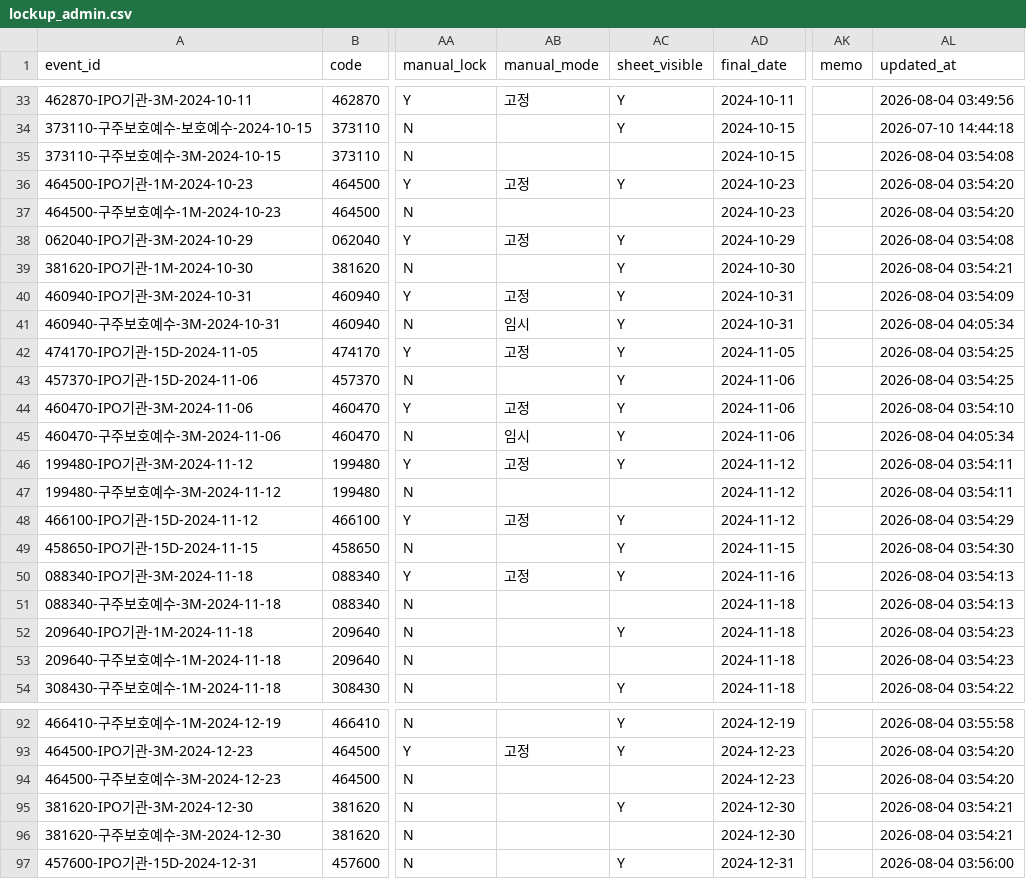
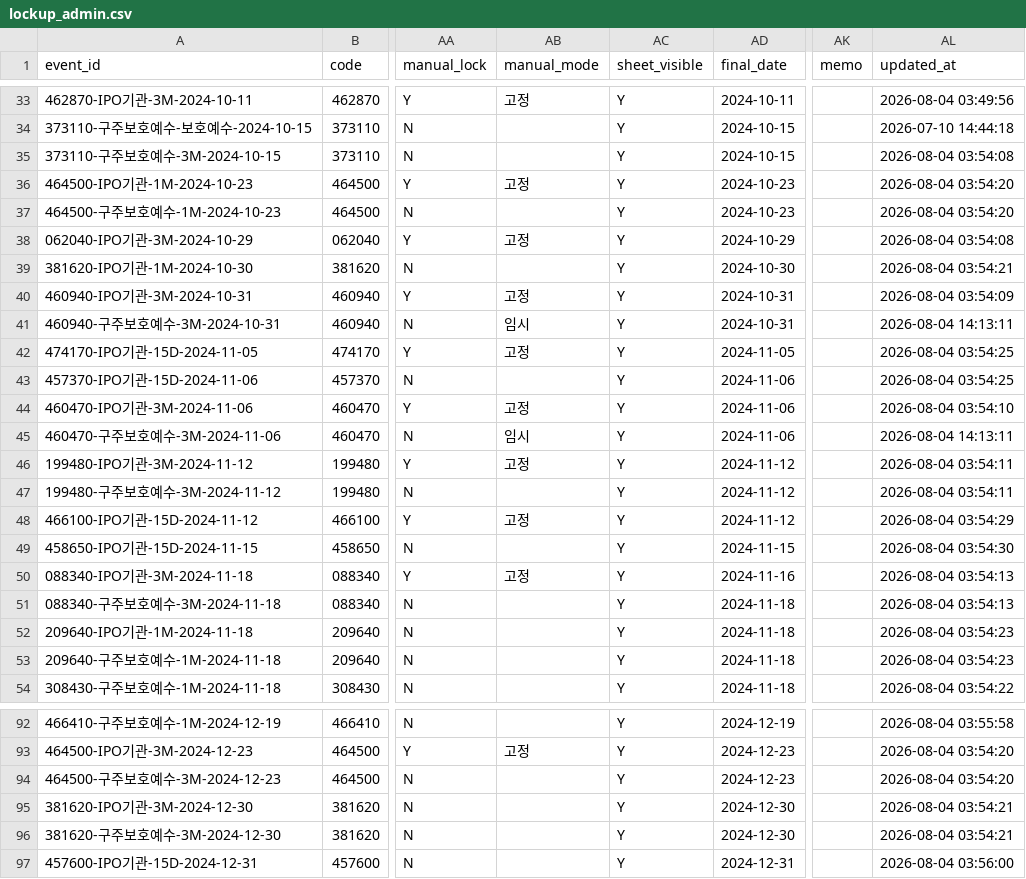
Before and after one commit to wjdwngkdsla-debug/invest-insight, a CSV file: data/lockup_admin.csv, drawn as a sheet; only a part is shown, gaps mark what is left out; the diff covers the shown part only; the diff names each change by its address in the sheet, - before the commit and + after, or states it on an @@ line.

```diff
--- a/data/lockup_admin.csv
+++ b/data/lockup_admin.csv
-AC35 (sheet_visible): (empty)
+AC35 (sheet_visible): Y
-AC37 (sheet_visible): (empty)
+AC37 (sheet_visible): Y
-AL41 (updated_at): 2026-08-04 04:05:34
+AL41 (updated_at): 2026-08-04 14:13:11
-AL45 (updated_at): 2026-08-04 04:05:34
+AL45 (updated_at): 2026-08-04 14:13:11
-AC47 (sheet_visible): (empty)
+AC47 (sheet_visible): Y
-AC51 (sheet_visible): (empty)
+AC51 (sheet_visible): Y
-AC53 (sheet_visible): (empty)
+AC53 (sheet_visible): Y
-AC94 (sheet_visible): (empty)
+AC94 (sheet_visible): Y
-AC96 (sheet_visible): (empty)
+AC96 (sheet_visible): Y
```
Also changed, not shown: 148 edited cells elsewhere in this file, data/review_needed.csv, 2 other files.
